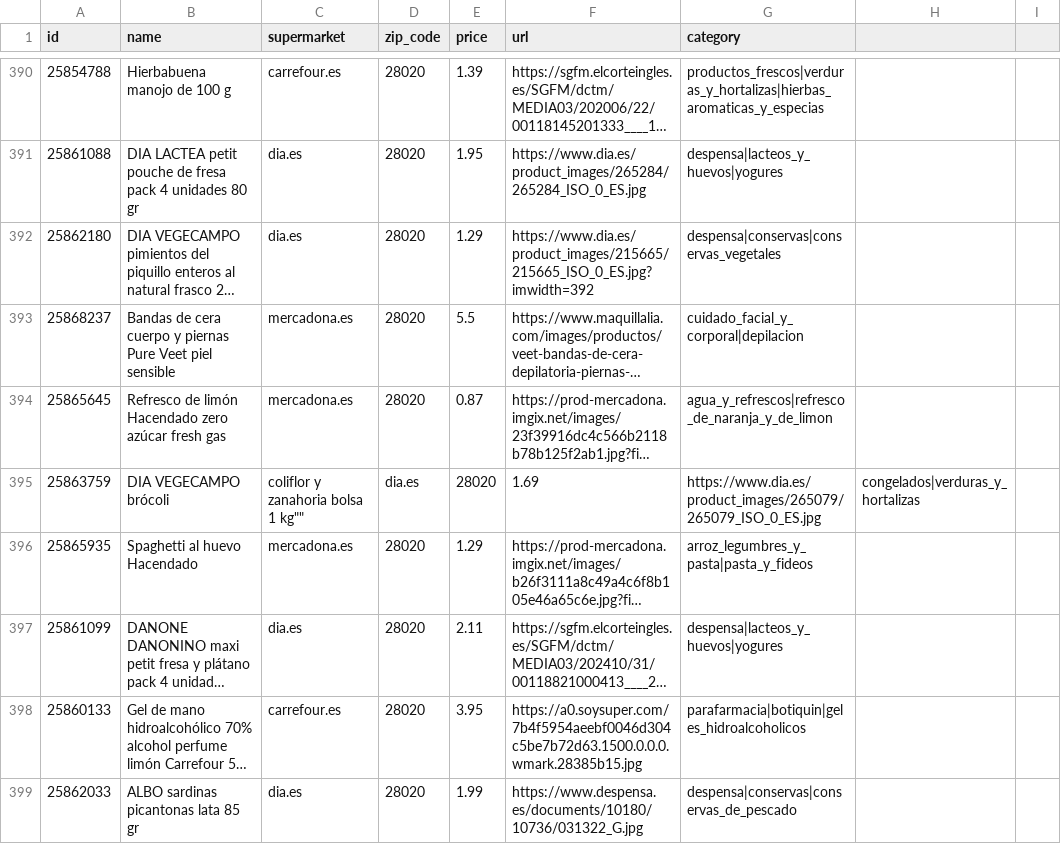
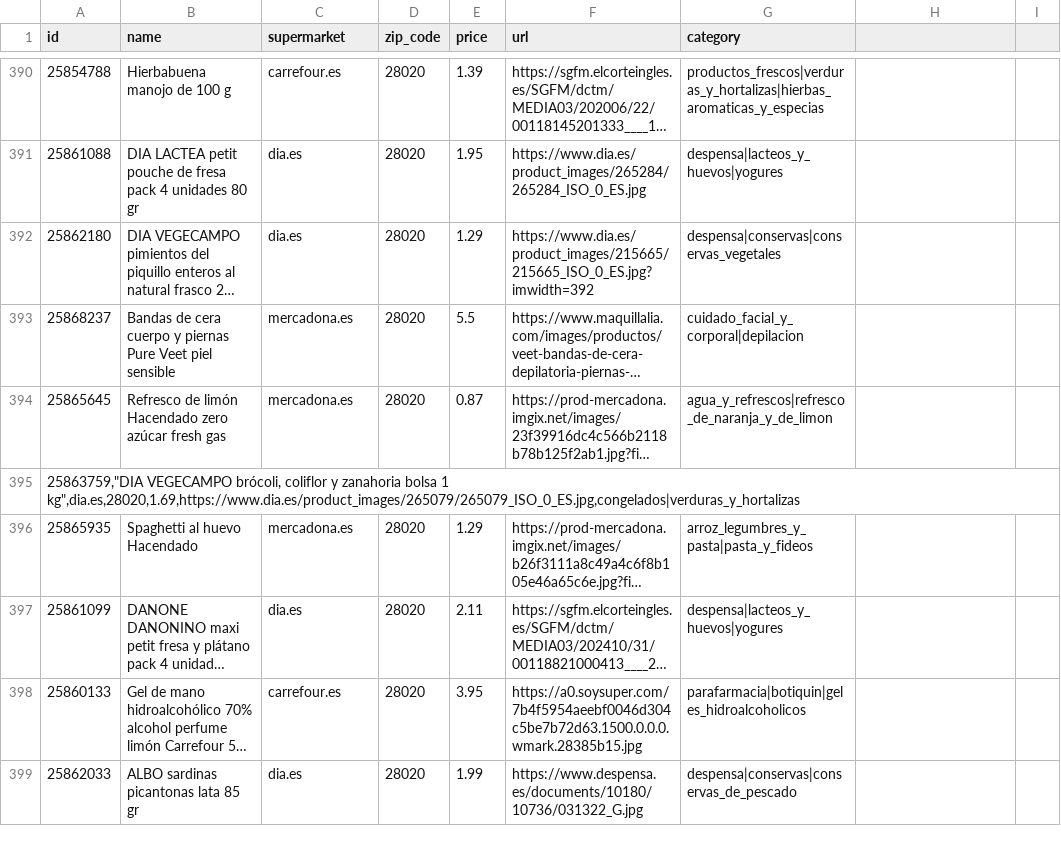
Before and after one commit to EOI-JAVA-Grupo-5/Repo-EOIGrupo5, a CSV file: src/main/resources/productos-de-supermercados-sample.csv, drawn as a sheet; only a part is shown, gaps mark what is left out; long unchanged cells end in …; removed rows and columns are numbered as before the commit, all else as after; the diff covers the shown part only; the diff names each change by its address in the sheet, - before the commit and + after, or states it on an @@ line.

Commit message:
Corrección de productos

```diff
--- a/src/main/resources/productos-de-supermercados-sample.csv
+++ b/src/main/resources/productos-de-supermercados-sample.csv
-row 395: 25863759 | DIA VEGECAMPO brócoli | coliflor y zanahoria bolsa 1 kg"" | dia.es | 28020 | 1.69 | https://www.dia.es/product_images/265079/265079_ISO_0_ES.jpg | congelados|verduras_y_hortalizas
+row 395: 25863759,"DIA VEGECAMPO brócoli, coliflor y zanahoria bolsa 1 kg",dia.es,28020,1.69,https://www.dia.es/product_images/265079/265079_ISO_0_ES.jpg,congelados|verduras_y_hortalizas
```
Also changed, not shown: 17 added rows, 17 removed rows and 1 edited cell elsewhere in this file.
